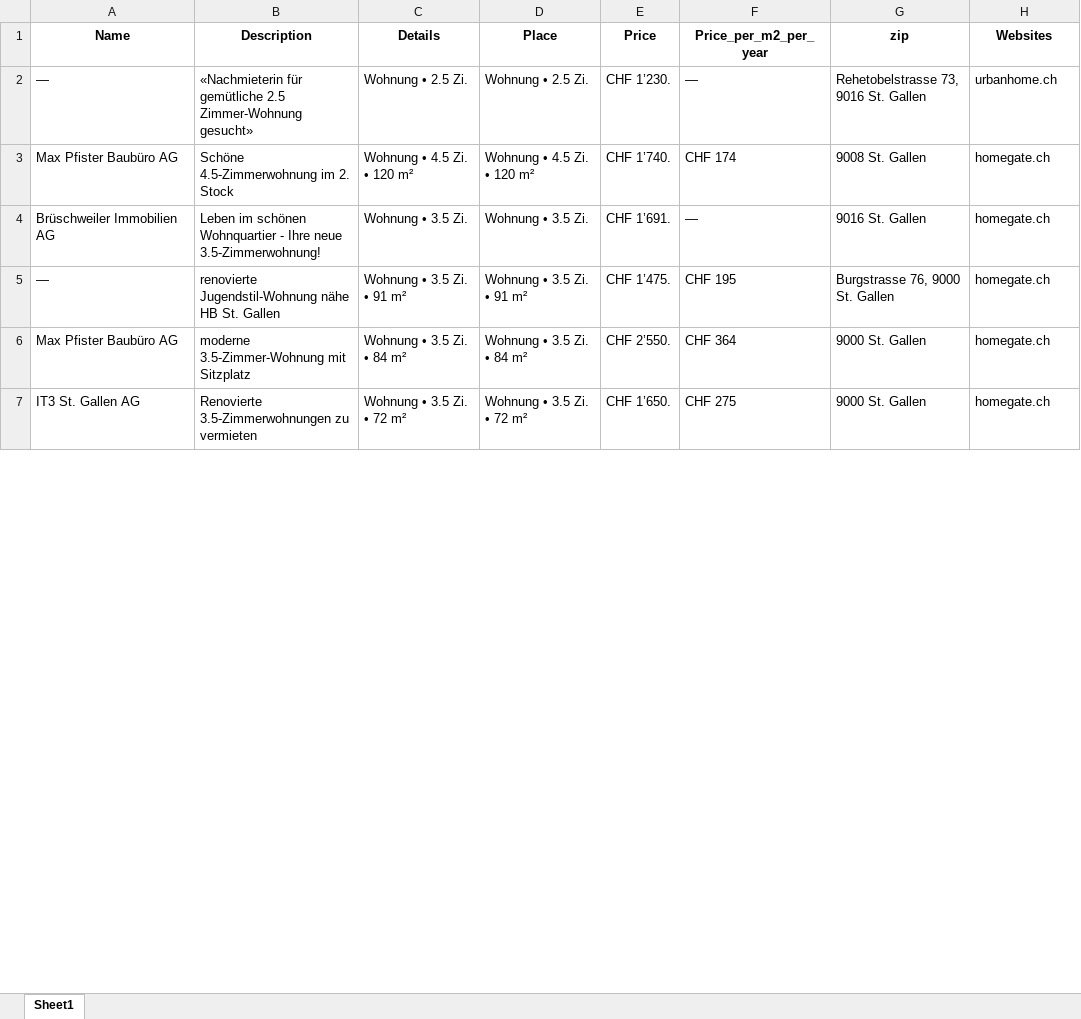
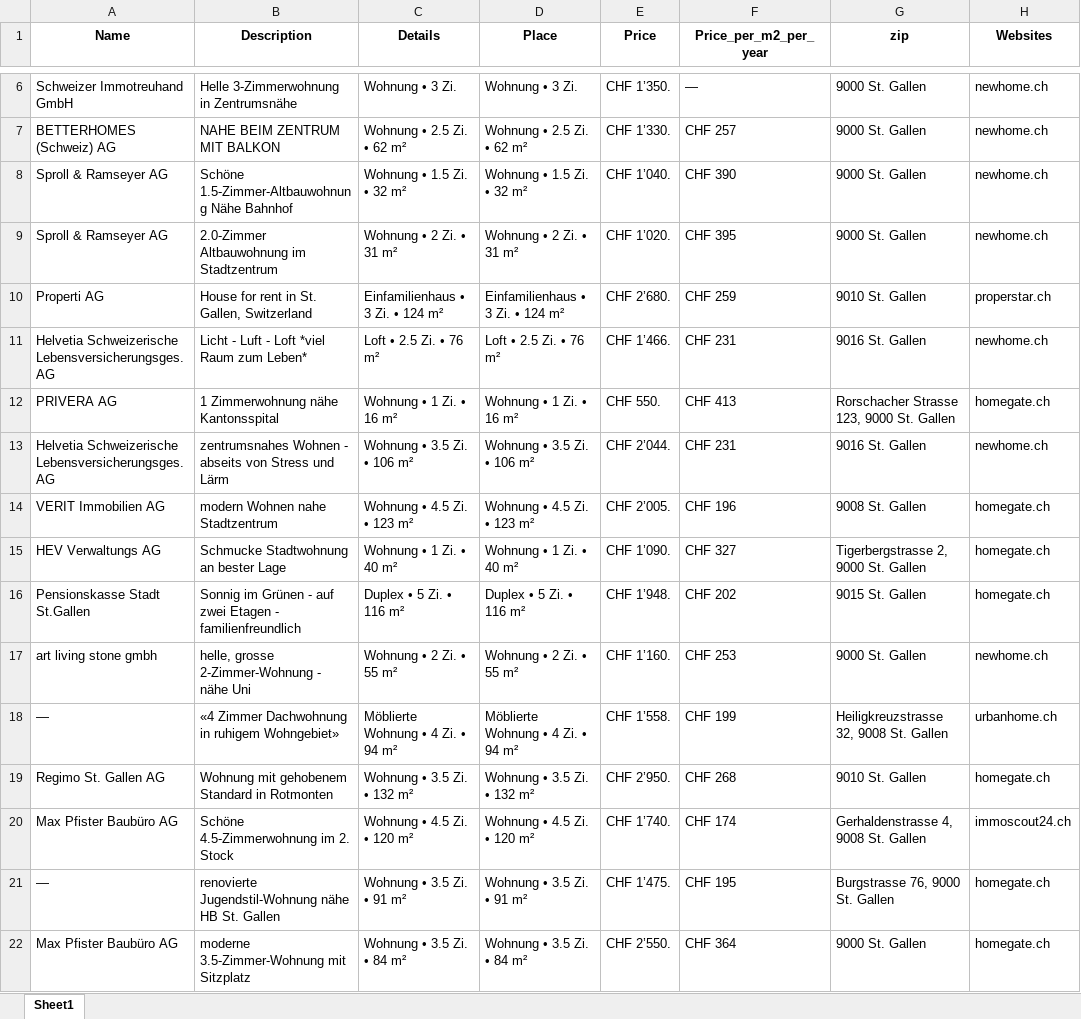
Before and after one commit to lorexzx/CS, an Excel workbook: Immobilienliste.xlsx, sheet Sheet1, drawn as a sheet; only a part is shown, gaps mark what is left out; the shorter side is filled out with more unchanged rows; values as stored, in another font and other column widths than the file's, no borders; removed rows and columns are numbered as before the commit, all else as after; the diff covers the shown part only; the diff names each change by its address in the sheet, - before the commit and + after, or states it on an @@ line.

Commit message:
Updated Immobilienliste via Workflow

```diff
--- a/Immobilienliste.xlsx (sheet Sheet1)
+++ b/Immobilienliste.xlsx (sheet Sheet1)
+row 6: Schweizer Immotreuhand GmbH | Helle 3-Zimmerwohnung in Zentrumsnähe | Wohnung • 3 Zi. | Wohnung • 3 Zi. | CHF 1’350. | — | 9000 St. Gallen | newhome.ch
+row 7: BETTERHOMES (Schweiz) AG | NAHE BEIM ZENTRUM MIT BALKON | Wohnung • 2.5 Zi. • 62 m² | Wohnung • 2.5 Zi. • 62 m² | CHF 1’330. | CHF 257 | 9000 St. Gallen | newhome.ch
+row 8: Sproll & Ramseyer AG | Schöne 1.5-Zimmer-Altbauwohnung Nähe Bahnhof | Wohnung • 1.5 Zi. • 32 m² | Wohnung • 1.5 Zi. • 32 m² | CHF 1’040. | CHF 390 | 9000 St. Gallen | newhome.ch
+row 9: Sproll & Ramseyer AG | 2.0-Zimmer Altbauwohnung im Stadtzentrum | Wohnung • 2 Zi. • 31 m² | Wohnung • 2 Zi. • 31 m² | CHF 1’020. | CHF 395 | 9000 St. Gallen | newhome.ch
+row 10: Properti AG | House for rent in St. Gallen, Switzerland | Einfamilienhaus • 3 Zi. • 124 m² | Einfamilienhaus • 3 Zi. • 124 m² | CHF 2’680. | CHF 259 | 9010 St. Gallen | properstar.ch
+row 11: Helvetia Schweizerische Lebensversicherungsges. AG | Licht - Luft - Loft *viel Raum zum Leben* | Loft • 2.5 Zi. • 76 m² | Loft • 2.5 Zi. • 76 m² | CHF 1’466. | CHF 231 | 9016 St. Gallen | newhome.ch
+row 12: PRIVERA AG | 1 Zimmerwohnung nähe Kantonsspital | Wohnung • 1 Zi. • 16 m² | Wohnung • 1 Zi. • 16 m² | CHF 550. | CHF 413 | Rorschacher Strasse 123, 9000 St. Gallen | homegate.ch
+row 13: Helvetia Schweizerische Lebensversicherungsges. AG | zentrumsnahes Wohnen - abseits von Stress und Lärm | Wohnung • 3.5 Zi. • 106 m² | Wohnung • 3.5 Zi. • 106 m² | CHF 2’044. | CHF 231 | 9016 St. Gallen | newhome.ch
+row 14: VERIT Immobilien AG | modern Wohnen nahe Stadtzentrum | Wohnung • 4.5 Zi. • 123 m² | Wohnung • 4.5 Zi. • 123 m² | CHF 2’005. | CHF 196 | 9008 St. Gallen | homegate.ch
+row 15: HEV Verwaltungs AG | Schmucke Stadtwohnung an bester Lage | Wohnung • 1 Zi. • 40 m² | Wohnung • 1 Zi. • 40 m² | CHF 1’090. | CHF 327 | Tigerbergstrasse 2, 9000 St. Gallen | homegate.ch
+row 16: Pensionskasse Stadt St.Gallen | Sonnig im Grünen - auf zwei Etagen - familienfreundlich | Duplex • 5 Zi. • 116 m² | Duplex • 5 Zi. • 116 m² | CHF 1’948. | CHF 202 | 9015 St. Gallen | homegate.ch
+row 17: art living stone gmbh | helle, grosse 2-Zimmer-Wohnung - nähe Uni | Wohnung • 2 Zi. • 55 m² | Wohnung • 2 Zi. • 55 m² | CHF 1’160. | CHF 253 | 9000 St. Gallen | newhome.ch
-B18 (Description): «Nachmieterin für gemütliche 2.5 Zimmer-Wohnung gesucht»
+B18 (Description): «4 Zimmer Dachwohnung in ruhigem Wohngebiet»
-C18 (Details): Wohnung • 2.5 Zi.
+C18 (Details): Möblierte Wohnung • 4 Zi. • 94 m²
-D18 (Place): Wohnung • 2.5 Zi.
+D18 (Place): Möblierte Wohnung • 4 Zi. • 94 m²
-E18 (Price): CHF 1’230.
+E18 (Price): CHF 1’558.
-F18 (Price_per_m2_per_year): —
+F18 (Price_per_m2_per_year): CHF 199
-G18 (zip): Rehetobelstrasse 73, 9016 St. Gallen
+G18 (zip): Heiligkreuzstrasse 32, 9008 St. Gallen
+row 19: Regimo St. Gallen AG | Wohnung mit gehobenem Standard in Rotmonten | Wohnung • 3.5 Zi. • 132 m² | Wohnung • 3.5 Zi. • 132 m² | CHF 2’950. | CHF 268 | 9010 St. Gallen | homegate.ch
-G20 (zip): 9008 St. Gallen
+G20 (zip): Gerhaldenstrasse 4, 9008 St. Gallen
-H20 (Websites): homegate.ch
+H20 (Websites): immoscout24.ch
-row 4: Brüschweiler Immobilien AG | Leben im schönen Wohnquartier - Ihre neue 3.5-Zimmerwohnung! | Wohnung • 3.5 Zi. | Wohnung • 3.5 Zi. | CHF 1’691. | — | 9016 St. Gallen | homegate.ch
```
Also changed, not shown: 12 added rows, 24 removed rows and 24 edited cells elsewhere in this sheet.
